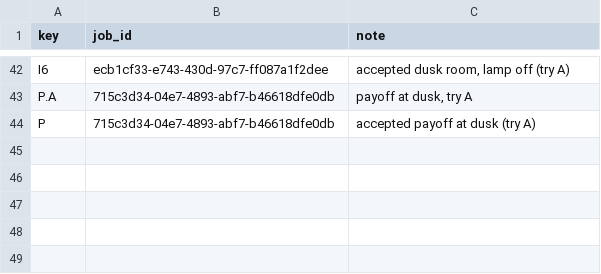
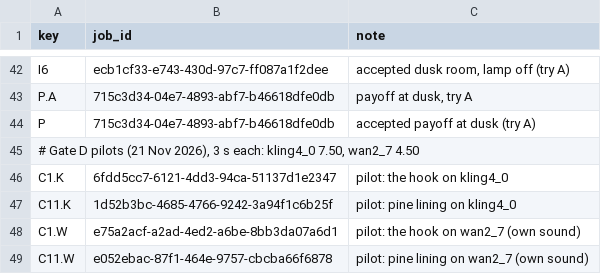
Before and after one commit to AliKandaz/short-form-video-memory, a TSV file: pipeline/s2-01-jobs.tsv, drawn as a sheet; only a part is shown, gaps mark what is left out; the diff names each change by its address in the sheet, - before the commit and + after, or states it on an @@ line.

```diff
--- a/pipeline/s2-01-jobs.tsv
+++ b/pipeline/s2-01-jobs.tsv
+row 45: # Gate D pilots (21 Nov 2026), 3 s each: kling4_0 7.50, wan2_7 4.50
+row 46: C1.K | 6fdd5cc7-6121-4dd3-94ca-51137d1e2347 | pilot: the hook on kling4_0
+row 47: C11.K | 1d52b3bc-4685-4766-9242-3a94f1c6b25f | pilot: pine lining on kling4_0
+row 48: C1.W | e75a2acf-a2ad-4ed2-a6be-8bb3da07a6d1 | pilot: the hook on wan2_7 (own sound)
+row 49: C11.W | e052ebac-87f1-464e-9757-cbcba66f6878 | pilot: pine lining on wan2_7 (own sound)
```
Also changed, not shown: 3 other files.
